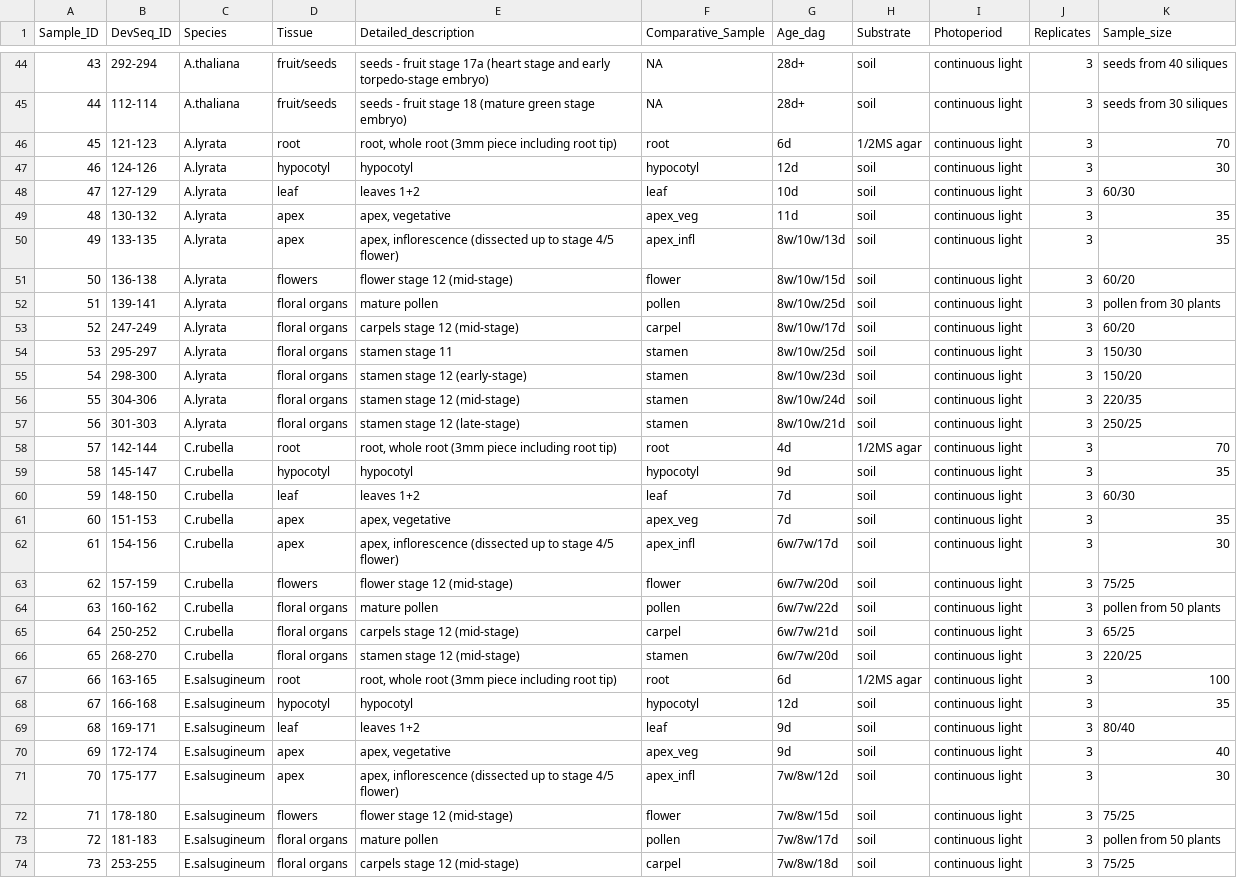
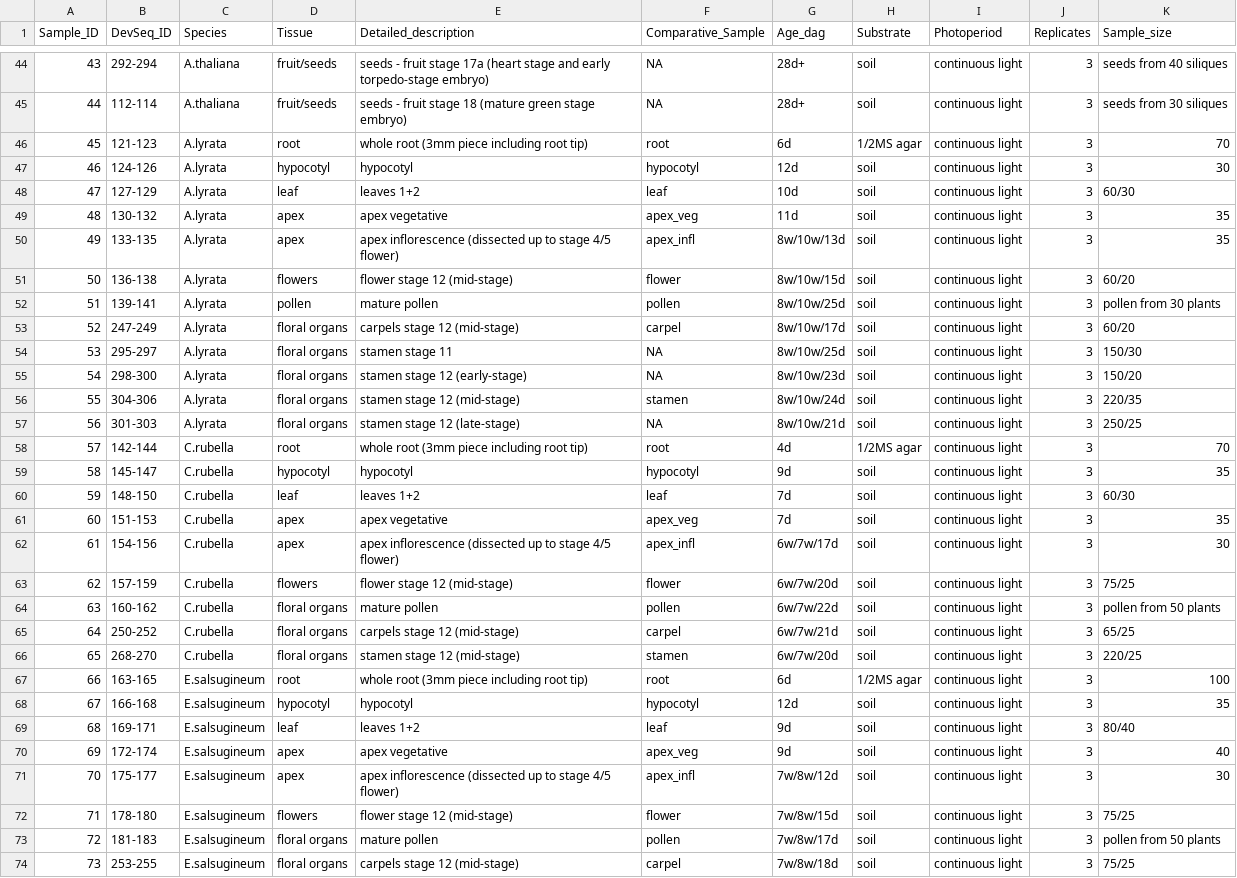
Before and after one commit to schustischuster/evoGE, a CSV file: exprGenes/data/Mapping_statistics/Plant samples for profiling_final_list.csv, drawn as a sheet; only a part is shown, gaps mark what is left out; the diff covers the shown part only.

Commit message:
Update Plant samples for profiling_final_list.csv

```diff
--- a/exprGenes/data/Mapping_statistics/Plant samples for profiling_final_list.csv
+++ b/exprGenes/data/Mapping_statistics/Plant samples for profiling_final_list.csv
@@ -45,19 +45,19 @@ Sample_ID;DevSeq_ID;Species;Tissue;Detailed_description;Comparative_Sample;Age_d
 44;112-114;A.thaliana;fruit/seeds;seeds - fruit stage 18 (mature green stage embryo);NA;28d+;soil;continuous light;3;seeds from 30 siliques
-45;121-123;A.lyrata;root;root, whole root (3mm piece including root tip);root;6d;1/2MS agar;continuous light;3;70
+45;121-123;A.lyrata;root;whole root (3mm piece including root tip);root;6d;1/2MS agar;continuous light;3;70
 46;124-126;A.lyrata;hypocotyl;hypocotyl;hypocotyl;12d;soil;continuous light;3;30
 47;127-129;A.lyrata;leaf;leaves 1+2;leaf;10d;soil;continuous light;3;60/30
-48;130-132;A.lyrata;apex;apex, vegetative;apex_veg;11d;soil;continuous light;3;35
-49;133-135;A.lyrata;apex;apex, inflorescence (dissected up to stage 4/5 flower);apex_infl;8w/10w/13d;soil;continuous light;3;35
+48;130-132;A.lyrata;apex;apex vegetative;apex_veg;11d;soil;continuous light;3;35
+49;133-135;A.lyrata;apex;apex inflorescence (dissected up to stage 4/5 flower);apex_infl;8w/10w/13d;soil;continuous light;3;35
 50;136-138;A.lyrata;flowers;flower stage 12 (mid-stage);flower;8w/10w/15d;soil;continuous light;3;60/20
-51;139-141;A.lyrata;floral organs;mature pollen;pollen;8w/10w/25d;soil;continuous light;3;pollen from 30 plants
+51;139-141;A.lyrata;pollen;mature pollen;pollen;8w/10w/25d;soil;continuous light;3;pollen from 30 plants
 52;247-249;A.lyrata;floral organs;carpels stage 12 (mid-stage);carpel;8w/10w/17d;soil;continuous light;3;60/20
-53;295-297;A.lyrata;floral organs;stamen stage 11;stamen;8w/10w/25d;soil;continuous light;3;150/30
-54;298-300;A.lyrata;floral organs;stamen stage 12 (early-stage);stamen;8w/10w/23d;soil;continuous light;3;150/20
+53;295-297;A.lyrata;floral organs;stamen stage 11;NA;8w/10w/25d;soil;continuous light;3;150/30
+54;298-300;A.lyrata;floral organs;stamen stage 12 (early-stage);NA;8w/10w/23d;soil;continuous light;3;150/20
 55;304-306;A.lyrata;floral organs;stamen stage 12 (mid-stage);stamen;8w/10w/24d;soil;continuous light;3;220/35
-56;301-303;A.lyrata;floral organs;stamen stage 12 (late-stage);stamen;8w/10w/21d;soil;continuous light;3;250/25
-57;142-144;C.rubella;root;root, whole root (3mm piece including root tip);root;4d;1/2MS agar;continuous light;3;70
+56;301-303;A.lyrata;floral organs;stamen stage 12 (late-stage);NA;8w/10w/21d;soil;continuous light;3;250/25
+57;142-144;C.rubella;root;whole root (3mm piece including root tip);root;4d;1/2MS agar;continuous light;3;70
 58;145-147;C.rubella;hypocotyl;hypocotyl;hypocotyl;9d;soil;continuous light;3;35
 59;148-150;C.rubella;leaf;leaves 1+2;leaf;7d;soil;continuous light;3;60/30
-60;151-153;C.rubella;apex;apex, vegetative;apex_veg;7d;soil;continuous light;3;35
-61;154-156;C.rubella;apex;apex, inflorescence (dissected up to stage 4/5 flower);apex_infl;6w/7w/17d;soil;continuous light;3;30
+60;151-153;C.rubella;apex;apex vegetative;apex_veg;7d;soil;continuous light;3;35
+61;154-156;C.rubella;apex;apex inflorescence (dissected up to stage 4/5 flower);apex_infl;6w/7w/17d;soil;continuous light;3;30
 62;157-159;C.rubella;flowers;flower stage 12 (mid-stage);flower;6w/7w/20d;soil;continuous light;3;75/25
@@ -66,7 +66,7 @@ Sample_ID;DevSeq_ID;Species;Tissue;Detailed_description;Comparative_Sample;Age_d
 65;268-270;C.rubella;floral organs;stamen stage 12 (mid-stage);stamen;6w/7w/20d;soil;continuous light;3;220/25
-66;163-165;E.salsugineum;root;root, whole root (3mm piece including root tip);root;6d;1/2MS agar;continuous light;3;100
+66;163-165;E.salsugineum;root;whole root (3mm piece including root tip);root;6d;1/2MS agar;continuous light;3;100
 67;166-168;E.salsugineum;hypocotyl;hypocotyl;hypocotyl;12d;soil;continuous light;3;35
 68;169-171;E.salsugineum;leaf;leaves 1+2;leaf;9d;soil;continuous light;3;80/40
-69;172-174;E.salsugineum;apex;apex, vegetative;apex_veg;9d;soil;continuous light;3;40
-70;175-177;E.salsugineum;apex;apex, inflorescence (dissected up to stage 4/5 flower);apex_infl;7w/8w/12d;soil;continuous light;3;30
+69;172-174;E.salsugineum;apex;apex vegetative;apex_veg;9d;soil;continuous light;3;40
+70;175-177;E.salsugineum;apex;apex inflorescence (dissected up to stage 4/5 flower);apex_infl;7w/8w/12d;soil;continuous light;3;30
 71;178-180;E.salsugineum;flowers;flower stage 12 (mid-stage);flower;7w/8w/15d;soil;continuous light;3;75/25
```
Also changed, not shown: 26 edited cells elsewhere in this file.
